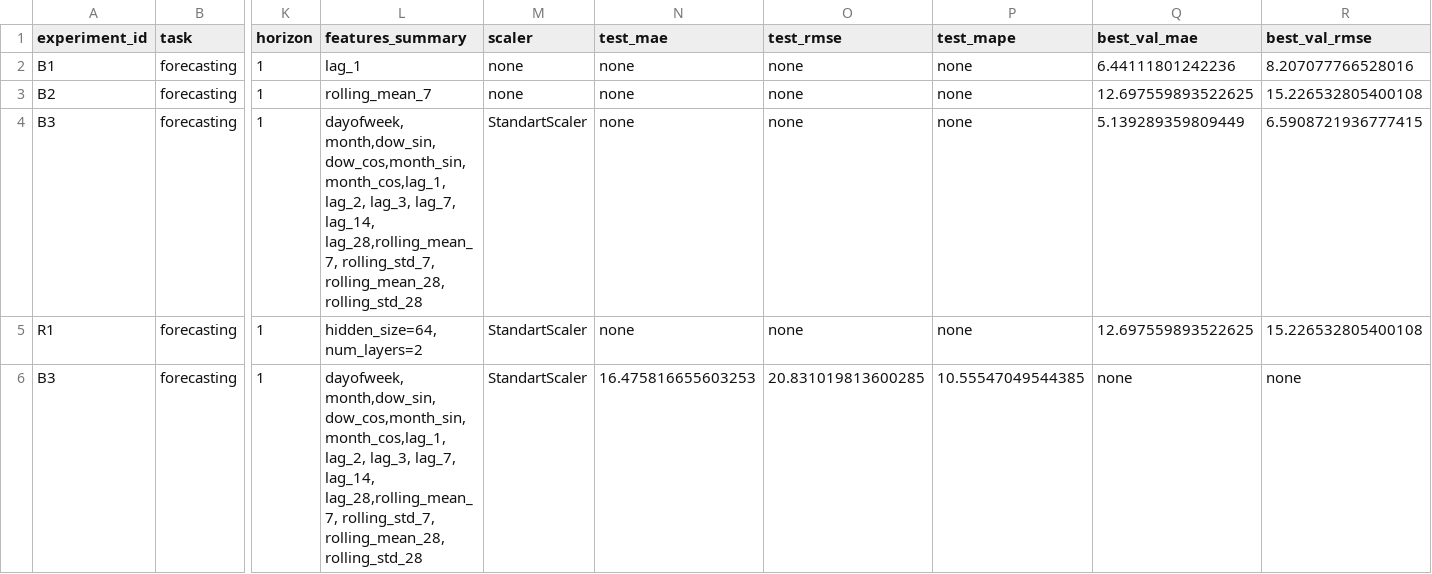
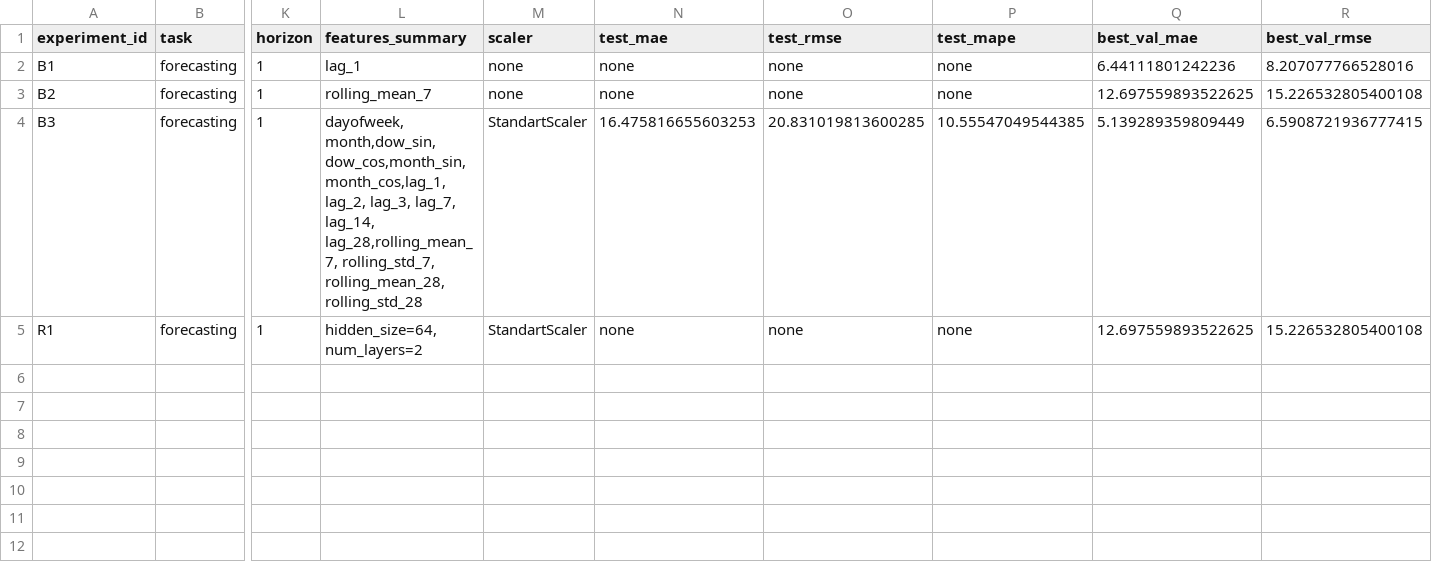
Before and after one commit to CircleCube89/didactic-pancake-AI-stuff, a CSV file: homeworks/HW12/artifacts/runs.csv, drawn as a sheet; only a part is shown, gaps mark what is left out; rows hold the shown columns only; the diff names each change by its address in the sheet, - before the commit and + after, or states it on an @@ line.

```diff
--- a/homeworks/HW12/artifacts/runs.csv
+++ b/homeworks/HW12/artifacts/runs.csv
-N4 (test_mae): none
+N4 (test_mae): 16.475816655603253
-O4 (test_rmse): none
+O4 (test_rmse): 20.831019813600285
-P4 (test_mape): none
+P4 (test_mape): 10.55547049544385
-row 6: B3 | forecasting | 1 | dayofweek, month,dow_sin, dow_cos,month_sin, month_cos,lag_1, lag_2, lag_3, lag_7, lag_14, lag_28,rolling_mean_7, rolling_std_7, rolling_mean_28, rolling_std_28 | StandartScaler | 16.475816655603253 | 20.831019813600285 | 10.55547049544385 | none | none
```
Also changed, not shown: homeworks/HW10-11/artifacts/runs.csv, 4 other files.
